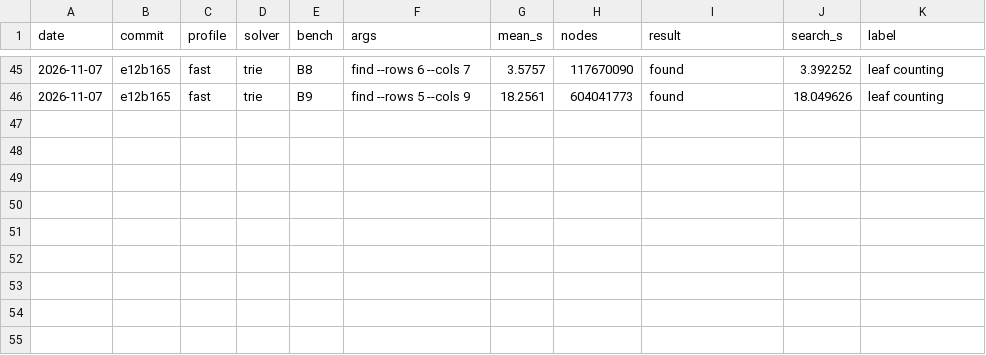
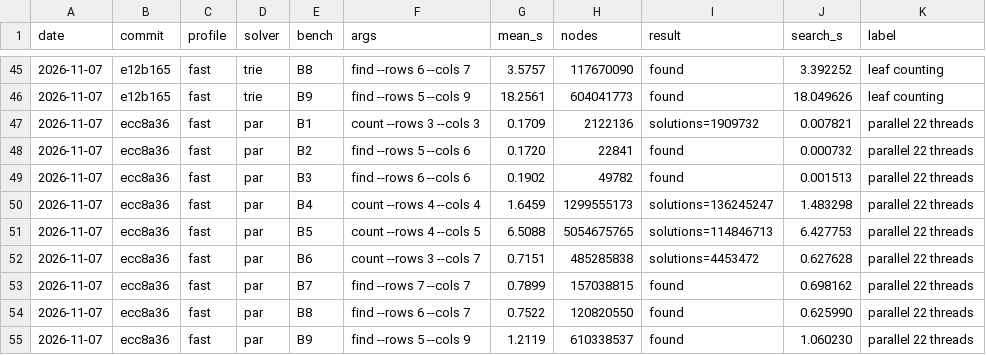
Before and after one commit to HisetteTom/word-rectangle-solver, a CSV file: results/bench-log.csv, drawn as a sheet; only a part is shown, gaps mark what is left out.

Commit message:
Bench: parallel 22 threads — heavy suite 184 s -> 10.9 s (16.9x), B5 18.7x, B9 17x

```diff
--- a/results/bench-log.csv
+++ b/results/bench-log.csv
@@ -46 +46,10 @@ date,commit,profile,solver,bench,args,mean_s,nodes,result,search_s,label
 2026-11-07,e12b165,fast,trie,B9,find --rows 5 --cols 9,18.2561,604041773,found,18.049626,leaf counting
+2026-11-07,ecc8a36,fast,par,B1,count --rows 3 --cols 3,0.1709,2122136,solutions=1909732,0.007821,parallel 22 threads
+2026-11-07,ecc8a36,fast,par,B2,find --rows 5 --cols 6,0.1720,22841,found,0.000732,parallel 22 threads
+2026-11-07,ecc8a36,fast,par,B3,find --rows 6 --cols 6,0.1902,49782,found,0.001513,parallel 22 threads
+2026-11-07,ecc8a36,fast,par,B4,count --rows 4 --cols 4,1.6459,1299555173,solutions=136245247,1.483298,parallel 22 threads
+2026-11-07,ecc8a36,fast,par,B5,count --rows 4 --cols 5,6.5088,5054675765,solutions=114846713,6.427753,parallel 22 threads
+2026-11-07,ecc8a36,fast,par,B6,count --rows 3 --cols 7,0.7151,485285838,solutions=4453472,0.627628,parallel 22 threads
+2026-11-07,ecc8a36,fast,par,B7,find --rows 7 --cols 7,0.7899,157038815,found,0.698162,parallel 22 threads
+2026-11-07,ecc8a36,fast,par,B8,find --rows 6 --cols 7,0.7522,120820550,found,0.625990,parallel 22 threads
+2026-11-07,ecc8a36,fast,par,B9,find --rows 5 --cols 9,1.2119,610338537,found,1.060230,parallel 22 threads
```
Also changed, not shown: 12 other files.
